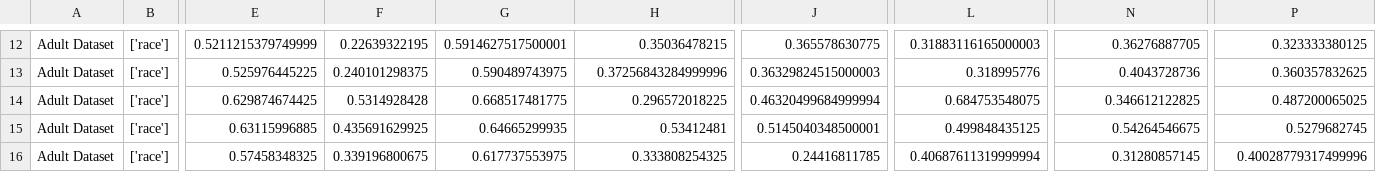
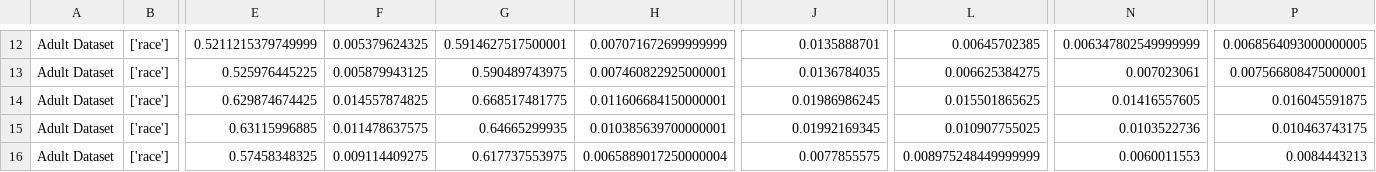
Before and after one commit to cmeinson/FairST, a CSV file: RQ5_DIFF_MODELS/MEAN_race.csv, drawn as a sheet; only a part is shown, gaps mark what is left out; the diff covers the shown part only; the diff names each change by its address in the sheet, - before the commit and + after, or states it on an @@ line.

```diff
--- a/RQ5_DIFF_MODELS/MEAN_race.csv
+++ b/RQ5_DIFF_MODELS/MEAN_race.csv
-F12: 0.22639322195
+F12: 0.005379624325
-H12: 0.35036478215
+H12: 0.007071672699999999
-J12: 0.365578630775
+J12: 0.0135888701
-L12: 0.31883116165000003
+L12: 0.00645702385
-N12: 0.36276887705
+N12: 0.006347802549999999
-P12: 0.323333380125
+P12: 0.0068564093000000005
-F13: 0.240101298375
+F13: 0.005879943125
-H13: 0.37256843284999996
+H13: 0.007460822925000001
-J13: 0.36329824515000003
+J13: 0.0136784035
-L13: 0.318995776
+L13: 0.006625384275
-N13: 0.4043728736
+N13: 0.007023061
-P13: 0.360357832625
+P13: 0.007566808475000001
-F14: 0.5314928428
+F14: 0.014557874825
-H14: 0.296572018225
+H14: 0.011606684150000001
-J14: 0.46320499684999994
+J14: 0.01986986245
-L14: 0.684753548075
+L14: 0.015501865625
-N14: 0.346612122825
+N14: 0.01416557605
-P14: 0.487200065025
+P14: 0.016045591875
-F15: 0.435691629925
+F15: 0.011478637575
-H15: 0.53412481
+H15: 0.010385639700000001
-J15: 0.5145040348500001
+J15: 0.01992169345
-L15: 0.499848435125
+L15: 0.010907755025
-N15: 0.54264546675
+N15: 0.0103522736
-P15: 0.5279682745
+P15: 0.010463743175
-F16: 0.339196800675
+F16: 0.009114409275
-H16: 0.333808254325
+H16: 0.0065889017250000004
-J16: 0.24416811785
+J16: 0.0077855575
-L16: 0.40687611319999994
+L16: 0.008975248449999999
-N16: 0.31280857145
+N16: 0.0060011553
-P16: 0.40028779317499996
+P16: 0.0084443213
```
Also changed, not shown: 168 edited cells elsewhere in this file, RQ123_MEAN_METRICS/NN_MEAN_no_vae_race.csv, RQ123_MEAN_METRICS/NN_STD_no_vae_race.csv, 13 other files.
